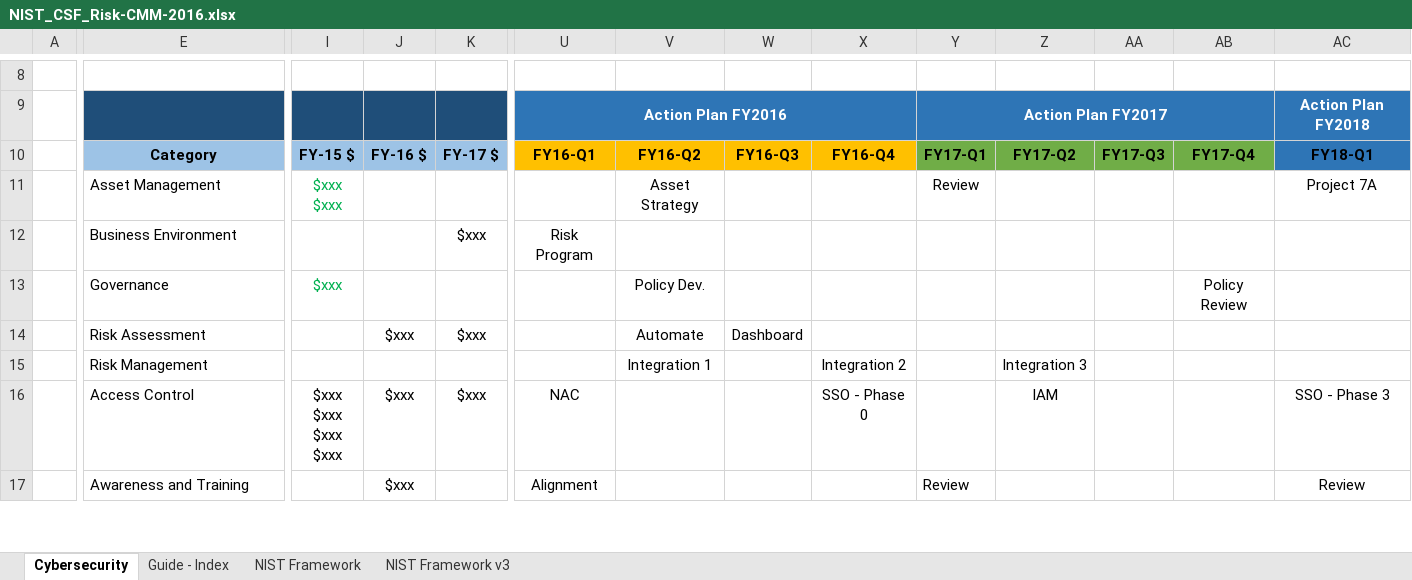
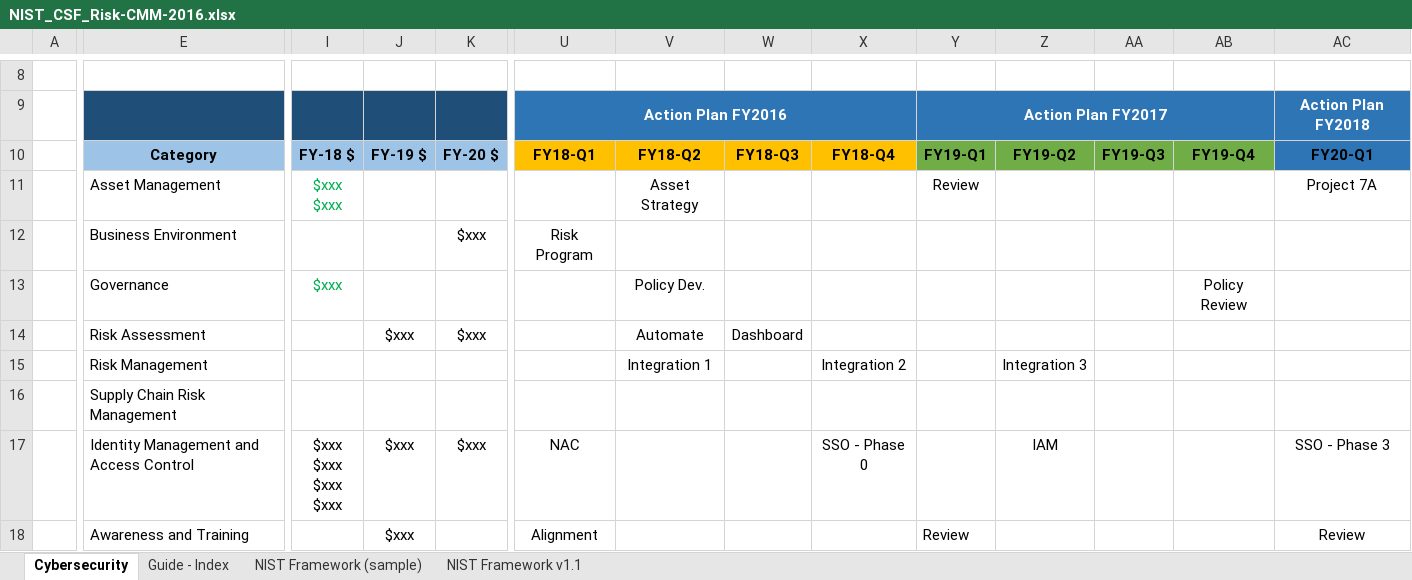
Before and after one commit to brianwifaneye/NIST-CSF, an Excel workbook: NIST_CSF_Risk-CMM-2016.xlsx, sheet Cybersecurity, drawn as a sheet; only a part is shown, gaps mark what is left out; values as stored, in another font and other column widths than the file's, no borders; charts and pictures not drawn; addresses are those after the commit; rows hold the shown columns only; the diff covers the shown part only; the diff names each change by its address in the sheet, - before the commit and + after, or states it on an @@ line.

```diff
--- a/NIST_CSF_Risk-CMM-2016.xlsx (sheet Cybersecurity)
+++ b/NIST_CSF_Risk-CMM-2016.xlsx (sheet Cybersecurity)
-sheet tab: NIST Framework
+sheet tab: NIST Framework (sample)
-sheet tab: NIST Framework v3
+sheet tab: NIST Framework v1.1
-I10: FY-15 $
+I10: FY-18 $
-J10: FY-16 $
+J10: FY-19 $
-K10: FY-17 $
+K10: FY-20 $
-U10: FY16-Q1
+U10: FY18-Q1
-V10: FY16-Q2
+V10: FY18-Q2
-W10: FY16-Q3
+W10: FY18-Q3
-X10: FY16-Q4
+X10: FY18-Q4
-Y10: FY17-Q1
+Y10: FY19-Q1
-Z10: FY17-Q2
+Z10: FY19-Q2
-AA10: FY17-Q3
+AA10: FY19-Q3
-AB10: FY17-Q4
+AB10: FY19-Q4
-AC10: FY18-Q1
+AC10: FY20-Q1
+row 16:  | Supply Chain Risk Management
-E17: Access Control
+E17: Identity Management and Access Control
```
Also changed, not shown: 3 edited cells elsewhere in this sheet, sheet NIST Framework v1.1, sheet NIST Framework (sample), sheet Guide - Index, charts or pictures, NIST_CSF_Risk_CMM-2017.xlsx, 1 other file.
